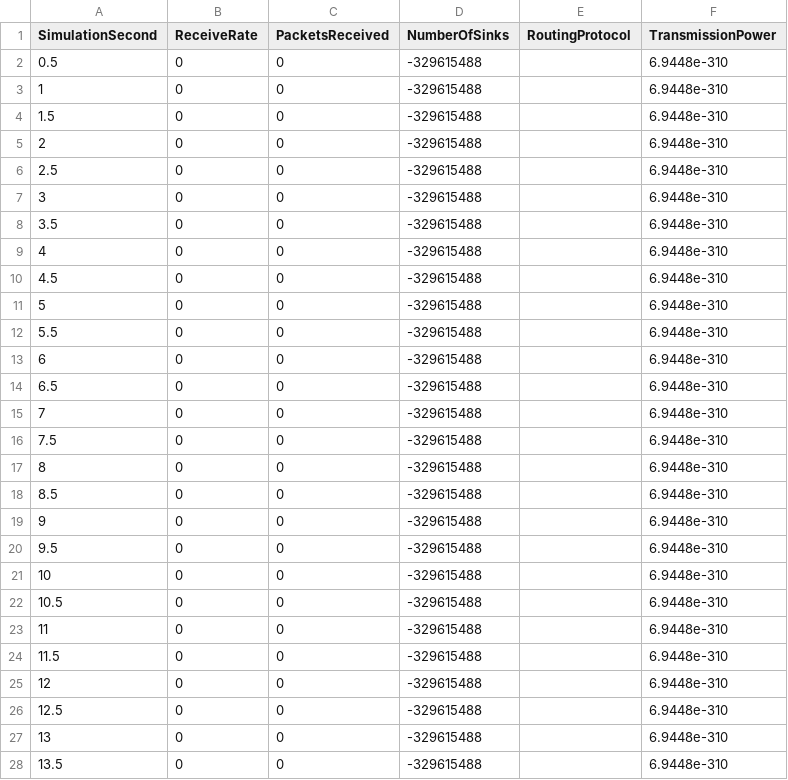
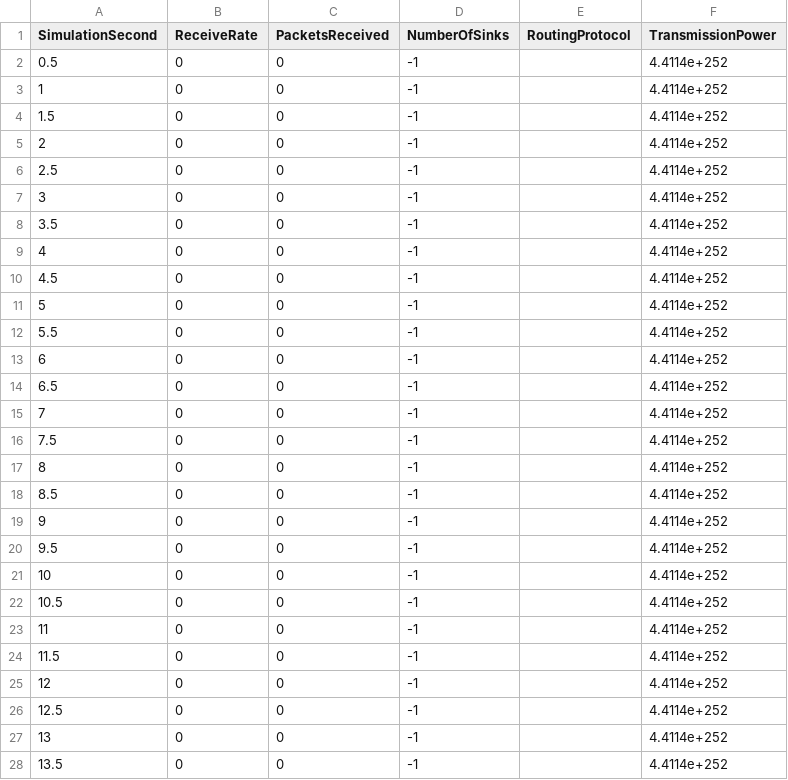
Before and after one commit to Naibaowjk/NS3-MultiagentRL, a CSV file: scratch/scenario/route.csv, drawn as a sheet; only a part is shown; the diff covers the shown part only.

```diff
--- a/scratch/scenario/route.csv
+++ b/scratch/scenario/route.csv
@@ -1,28 +1,28 @@
 SimulationSecond,ReceiveRate,PacketsReceived,NumberOfSinks,RoutingProtocol,TransmissionPower
-0.5,0,0,-329615488,,6.9448e-310
-1,0,0,-329615488,,6.9448e-310
-1.5,0,0,-329615488,,6.9448e-310
-2,0,0,-329615488,,6.9448e-310
-2.5,0,0,-329615488,,6.9448e-310
-3,0,0,-329615488,,6.9448e-310
-3.5,0,0,-329615488,,6.9448e-310
-4,0,0,-329615488,,6.9448e-310
-4.5,0,0,-329615488,,6.9448e-310
-5,0,0,-329615488,,6.9448e-310
-5.5,0,0,-329615488,,6.9448e-310
-6,0,0,-329615488,,6.9448e-310
-6.5,0,0,-329615488,,6.9448e-310
-7,0,0,-329615488,,6.9448e-310
-7.5,0,0,-329615488,,6.9448e-310
-8,0,0,-329615488,,6.9448e-310
-8.5,0,0,-329615488,,6.9448e-310
-9,0,0,-329615488,,6.9448e-310
-9.5,0,0,-329615488,,6.9448e-310
-10,0,0,-329615488,,6.9448e-310
-10.5,0,0,-329615488,,6.9448e-310
-11,0,0,-329615488,,6.9448e-310
-11.5,0,0,-329615488,,6.9448e-310
-12,0,0,-329615488,,6.9448e-310
-12.5,0,0,-329615488,,6.9448e-310
-13,0,0,-329615488,,6.9448e-310
-13.5,0,0,-329615488,,6.9448e-310
+0.5,0,0,-1,,4.4114e+252
+1,0,0,-1,,4.4114e+252
+1.5,0,0,-1,,4.4114e+252
+2,0,0,-1,,4.4114e+252
+2.5,0,0,-1,,4.4114e+252
+3,0,0,-1,,4.4114e+252
+3.5,0,0,-1,,4.4114e+252
+4,0,0,-1,,4.4114e+252
+4.5,0,0,-1,,4.4114e+252
+5,0,0,-1,,4.4114e+252
+5.5,0,0,-1,,4.4114e+252
+6,0,0,-1,,4.4114e+252
+6.5,0,0,-1,,4.4114e+252
+7,0,0,-1,,4.4114e+252
+7.5,0,0,-1,,4.4114e+252
+8,0,0,-1,,4.4114e+252
+8.5,0,0,-1,,4.4114e+252
+9,0,0,-1,,4.4114e+252
+9.5,0,0,-1,,4.4114e+252
+10,0,0,-1,,4.4114e+252
+10.5,0,0,-1,,4.4114e+252
+11,0,0,-1,,4.4114e+252
+11.5,0,0,-1,,4.4114e+252
+12,0,0,-1,,4.4114e+252
+12.5,0,0,-1,,4.4114e+252
+13,0,0,-1,,4.4114e+252
+13.5,0,0,-1,,4.4114e+252
```
Also changed, not shown: 146 edited cells elsewhere in this file, 7 other files.
